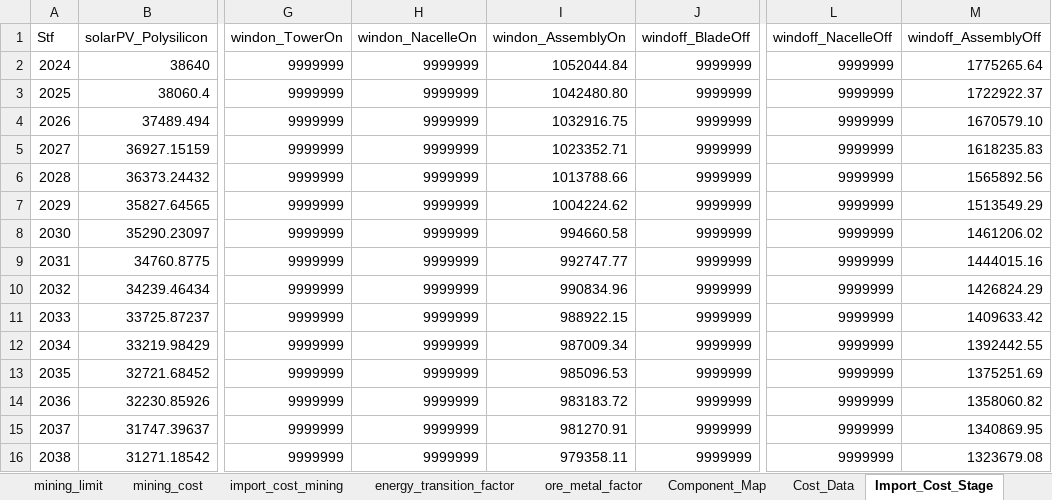
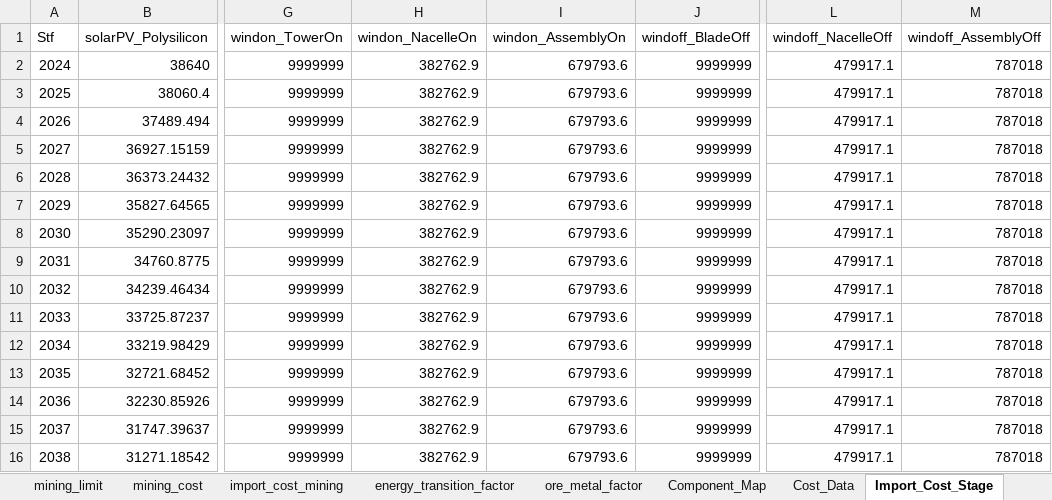
Before and after one commit to oitzingermaximilian/urbs-materials, an Excel workbook: Input_urbsextensionv1.xlsx, sheet Import_Cost_Stage, drawn as a sheet; only a part is shown, gaps mark what is left out; values as stored, in another font and other column widths than the file's, no borders; the diff covers the shown part only; the diff names each change by its address in the sheet, - before the commit and + after, or states it on an @@ line.

Commit message:
Added a limit to imports from foreign OEMS for wind turbines

```diff
--- a/Input_urbsextensionv1.xlsx (sheet Import_Cost_Stage)
+++ b/Input_urbsextensionv1.xlsx (sheet Import_Cost_Stage)
-H2:H16 (windon_NacelleOn): 9999999
+H2:H16 (windon_NacelleOn): 382762.9
-I2 (windon_AssemblyOn): 1052044.84
+I2 (windon_AssemblyOn): 679793.6
-L2:L16 (windoff_NacelleOff): 9999999
+L2:L16 (windoff_NacelleOff): 479917.1
-M2 (windoff_AssemblyOff): 1775265.64
+M2 (windoff_AssemblyOff): 787018
-I3 (windon_AssemblyOn): 1042480.80
+I3 (windon_AssemblyOn): 679793.6
-M3 (windoff_AssemblyOff): 1722922.37
+M3 (windoff_AssemblyOff): 787018
-I4 (windon_AssemblyOn): 1032916.75
+I4 (windon_AssemblyOn): 679793.6
-M4 (windoff_AssemblyOff): 1670579.10
+M4 (windoff_AssemblyOff): 787018
-I5 (windon_AssemblyOn): 1023352.71
+I5 (windon_AssemblyOn): 679793.6
-M5 (windoff_AssemblyOff): 1618235.83
+M5 (windoff_AssemblyOff): 787018
-I6 (windon_AssemblyOn): 1013788.66
+I6 (windon_AssemblyOn): 679793.6
-M6 (windoff_AssemblyOff): 1565892.56
+M6 (windoff_AssemblyOff): 787018
-I7 (windon_AssemblyOn): 1004224.62
+I7 (windon_AssemblyOn): 679793.6
-M7 (windoff_AssemblyOff): 1513549.29
+M7 (windoff_AssemblyOff): 787018
-I8 (windon_AssemblyOn): 994660.58
+I8 (windon_AssemblyOn): 679793.6
-M8 (windoff_AssemblyOff): 1461206.02
+M8 (windoff_AssemblyOff): 787018
-I9 (windon_AssemblyOn): 992747.77
+I9 (windon_AssemblyOn): 679793.6
-M9 (windoff_AssemblyOff): 1444015.16
+M9 (windoff_AssemblyOff): 787018
-I10 (windon_AssemblyOn): 990834.96
+I10 (windon_AssemblyOn): 679793.6
-M10 (windoff_AssemblyOff): 1426824.29
+M10 (windoff_AssemblyOff): 787018
-I11 (windon_AssemblyOn): 988922.15
+I11 (windon_AssemblyOn): 679793.6
-M11 (windoff_AssemblyOff): 1409633.42
+M11 (windoff_AssemblyOff): 787018
-I12 (windon_AssemblyOn): 987009.34
+I12 (windon_AssemblyOn): 679793.6
-M12 (windoff_AssemblyOff): 1392442.55
+M12 (windoff_AssemblyOff): 787018
-I13 (windon_AssemblyOn): 985096.53
+I13 (windon_AssemblyOn): 679793.6
-M13 (windoff_AssemblyOff): 1375251.69
+M13 (windoff_AssemblyOff): 787018
-I14 (windon_AssemblyOn): 983183.72
+I14 (windon_AssemblyOn): 679793.6
-M14 (windoff_AssemblyOff): 1358060.82
+M14 (windoff_AssemblyOff): 787018
-I15 (windon_AssemblyOn): 981270.91
+I15 (windon_AssemblyOn): 679793.6
-M15 (windoff_AssemblyOff): 1340869.95
+M15 (windoff_AssemblyOff): 787018
-I16 (windon_AssemblyOn): 979358.11
+I16 (windon_AssemblyOn): 679793.6
-M16 (windoff_AssemblyOff): 1323679.08
+M16 (windoff_AssemblyOff): 787018
```
Also changed, not shown: 48 edited cells elsewhere in this sheet, sheet mining_cost, sheet import_cost_mining, sheet mining_limit, sheet ore_metal_factor, sheet Tech_Stage_Specs, sheet Material_Intensity, 2 other files.
